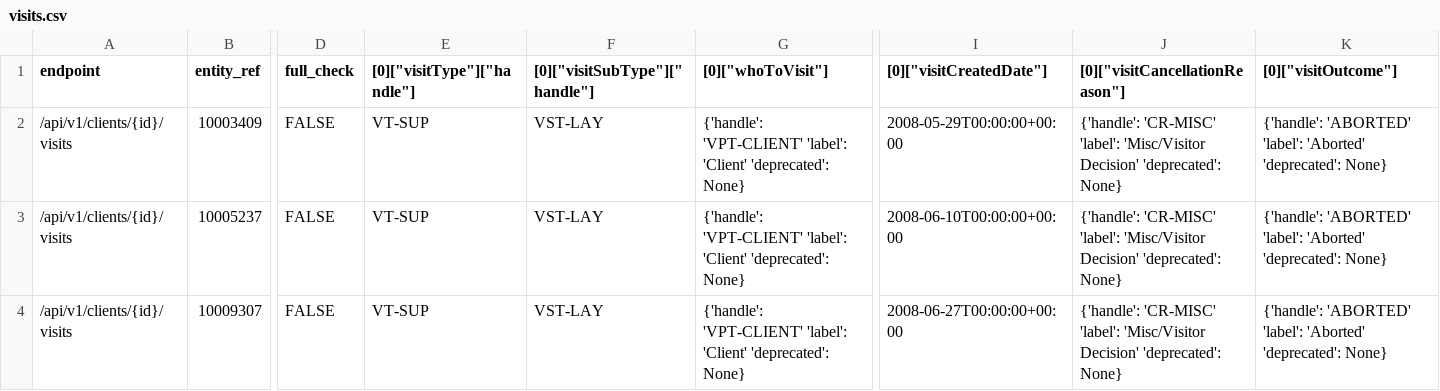
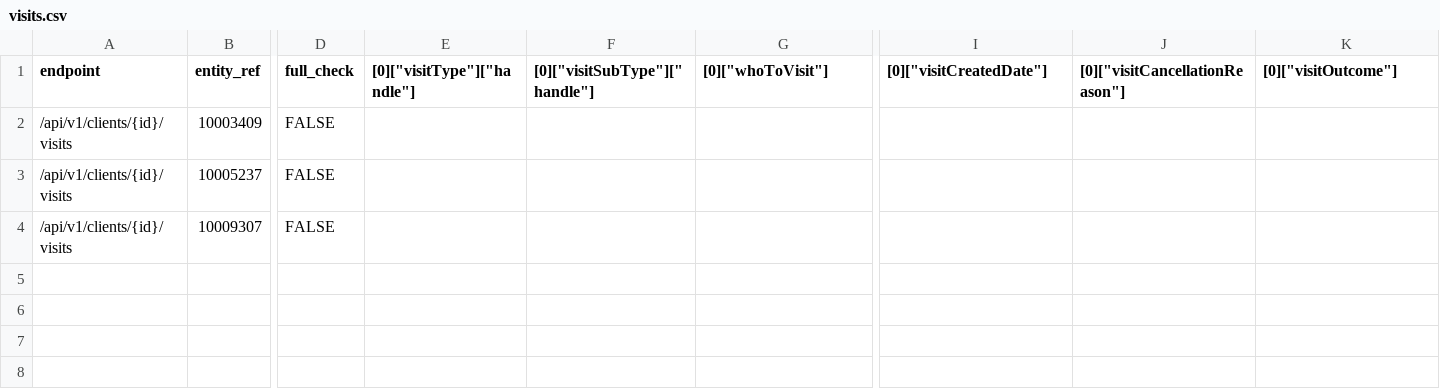
Before and after one commit to ministryofjustice/opg-data-casrec-migration, a CSV file: migration_steps/validation/api_test_data_s3_upload/app/validation/csvs/visits.csv, drawn as a sheet; only a part is shown, gaps mark what is left out; the diff names each change by its address in the sheet, - before the commit and + after, or states it on an @@ line.

```diff
--- a/migration_steps/validation/api_test_data_s3_upload/app/validation/csvs/visits.csv
+++ b/migration_steps/validation/api_test_data_s3_upload/app/validation/csvs/visits.csv
-E2:E4 ([0]["visitType"]["handle"]): VT-SUP
+E2:E4 ([0]["visitType"]["handle"]): (empty)
-F2:F4 ([0]["visitSubType"]["handle"]): VST-LAY
+F2:F4 ([0]["visitSubType"]["handle"]): (empty)
-G2:G4 ([0]["whoToVisit"]): {'handle': 'VPT-CLIENT' 'label': 'Client' 'deprecated': None}
+G2:G4 ([0]["whoToVisit"]): (empty)
-I2 ([0]["visitCreatedDate"]): 2008-05-29T00:00:00+00:00
+I2 ([0]["visitCreatedDate"]): (empty)
-J2:J4 ([0]["visitCancellationReason"]): {'handle': 'CR-MISC' 'label': 'Misc/Visitor Decision' 'deprecated': None}
+J2:J4 ([0]["visitCancellationReason"]): (empty)
-K2:K4 ([0]["visitOutcome"]): {'handle': 'ABORTED' 'label': 'Aborted' 'deprecated': None}
+K2:K4 ([0]["visitOutcome"]): (empty)
-I3 ([0]["visitCreatedDate"]): 2008-06-10T00:00:00+00:00
+I3 ([0]["visitCreatedDate"]): (empty)
-I4 ([0]["visitCreatedDate"]): 2008-06-27T00:00:00+00:00
+I4 ([0]["visitCreatedDate"]): (empty)
```
Also changed, not shown: migration_steps/validation/api_test_data_s3_upload/app/validation/csvs/bonds.csv, migration_steps/validation/api_test_data_s3_upload/app/validation/csvs/client_death_notifications.csv, 15 other files.
